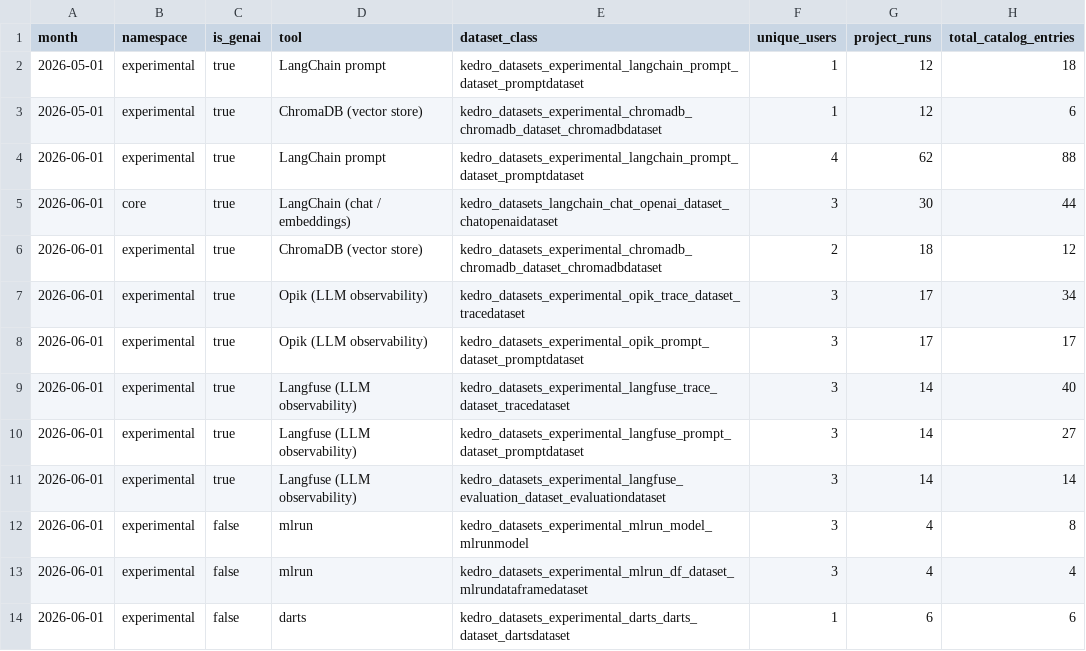
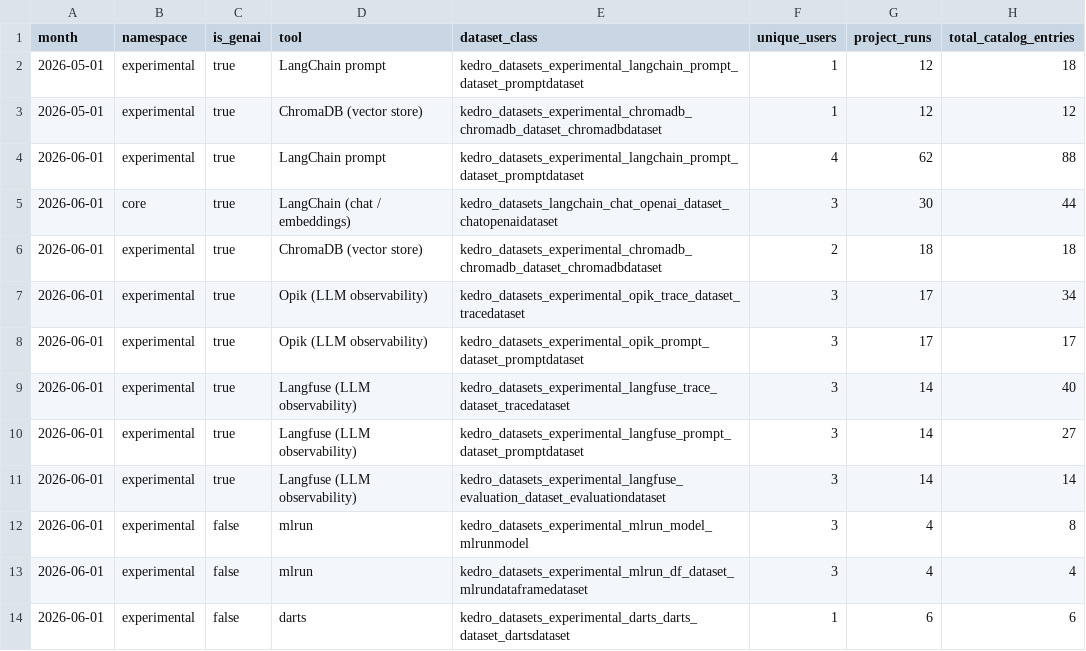
Before and after one commit to kedro-org/kedro-pycafe-data, a CSV file: data/02_intermediate/experimental_dataset_usage_monthly.csv, drawn as a sheet.

Commit message:
Fix total catalog entries for ChromaDB dataset
Updated total catalog entries for ChromaDB in May and June 2026.

```diff
--- a/data/02_intermediate/experimental_dataset_usage_monthly.csv
+++ b/data/02_intermediate/experimental_dataset_usage_monthly.csv
@@ -2,6 +2,6 @@ month,namespace,is_genai,tool,dataset_class,unique_users,project_runs,total_cata
 2026-05-01,experimental,true,LangChain prompt,kedro_datasets_experimental_langchain_prompt_dataset_promptdataset,1,12,18
-2026-05-01,experimental,true,ChromaDB (vector store),kedro_datasets_experimental_chromadb_chromadb_dataset_chromadbdataset,1,12,6
+2026-05-01,experimental,true,ChromaDB (vector store),kedro_datasets_experimental_chromadb_chromadb_dataset_chromadbdataset,1,12,12
 2026-06-01,experimental,true,LangChain prompt,kedro_datasets_experimental_langchain_prompt_dataset_promptdataset,4,62,88
 2026-06-01,core,true,LangChain (chat / embeddings),kedro_datasets_langchain_chat_openai_dataset_chatopenaidataset,3,30,44
-2026-06-01,experimental,true,ChromaDB (vector store),kedro_datasets_experimental_chromadb_chromadb_dataset_chromadbdataset,2,18,12
+2026-06-01,experimental,true,ChromaDB (vector store),kedro_datasets_experimental_chromadb_chromadb_dataset_chromadbdataset,2,18,18
 2026-06-01,experimental,true,Opik (LLM observability),kedro_datasets_experimental_opik_trace_dataset_tracedataset,3,17,34
```
